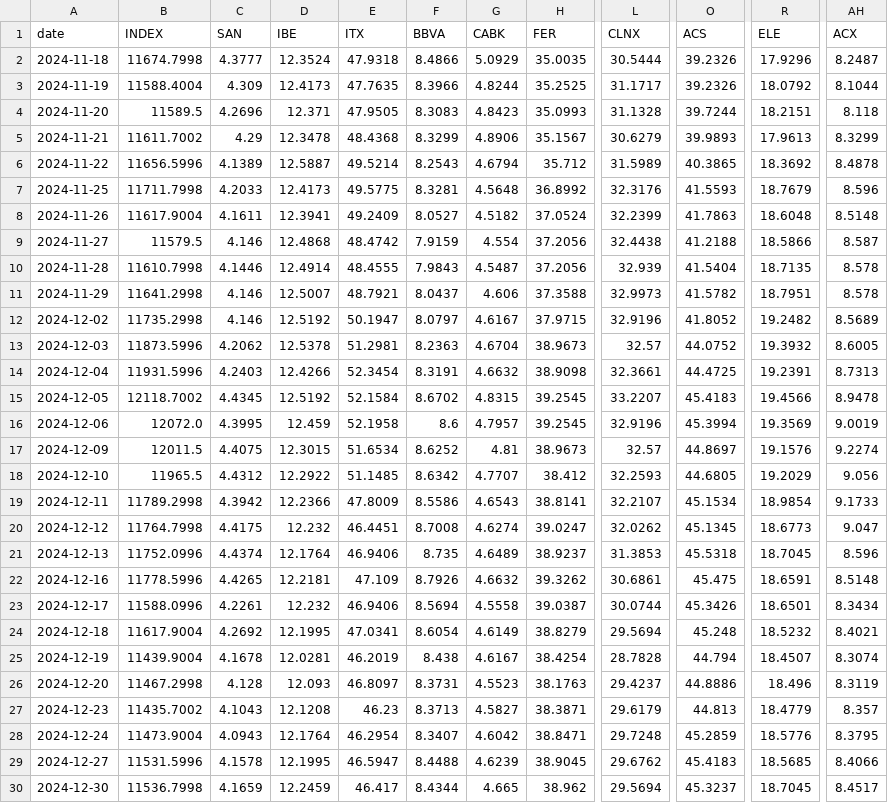
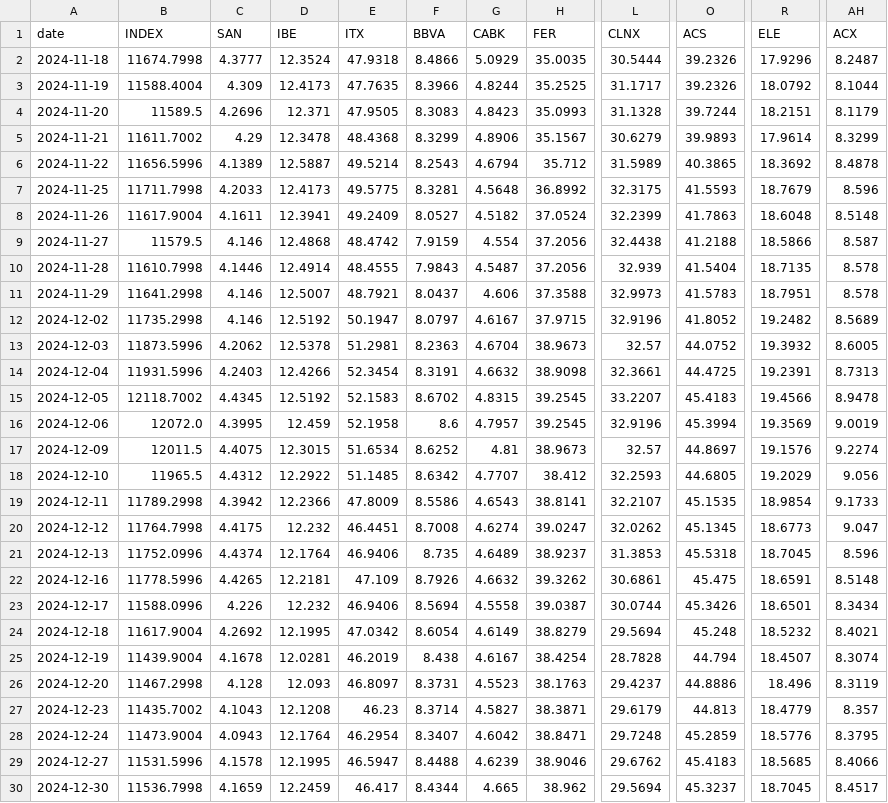
Before and after one commit to VerJokiel/FRANKFURT08, a CSV file: data/markets/ibex35_prices.csv, drawn as a sheet; only a part is shown, gaps mark what is left out; the diff covers the shown part only; the diff names each change by its address in the sheet, - before the commit and + after, or states it on an @@ line.

```diff
--- a/data/markets/ibex35_prices.csv
+++ b/data/markets/ibex35_prices.csv
-AH4 (ACX): 8.118
+AH4 (ACX): 8.1179
-R5 (ELE): 17.9613
+R5 (ELE): 17.9614
-L7 (CLNX): 32.3176
+L7 (CLNX): 32.3175
-O11 (ACS): 41.5782
+O11 (ACS): 41.5783
-E15 (ITX): 52.1584
+E15 (ITX): 52.1583
-O19 (ACS): 45.1534
+O19 (ACS): 45.1535
-C23 (SAN): 4.2261
+C23 (SAN): 4.226
-E24 (ITX): 47.0341
+E24 (ITX): 47.0342
-F27 (BBVA): 8.3713
+F27 (BBVA): 8.3714
-H29 (FER): 38.9045
+H29 (FER): 38.9046
```
Also changed, not shown: 53 edited cells elsewhere in this file, data/markets/cac40_prices.csv, data/markets/ftse100_prices.csv, 7 other files.
